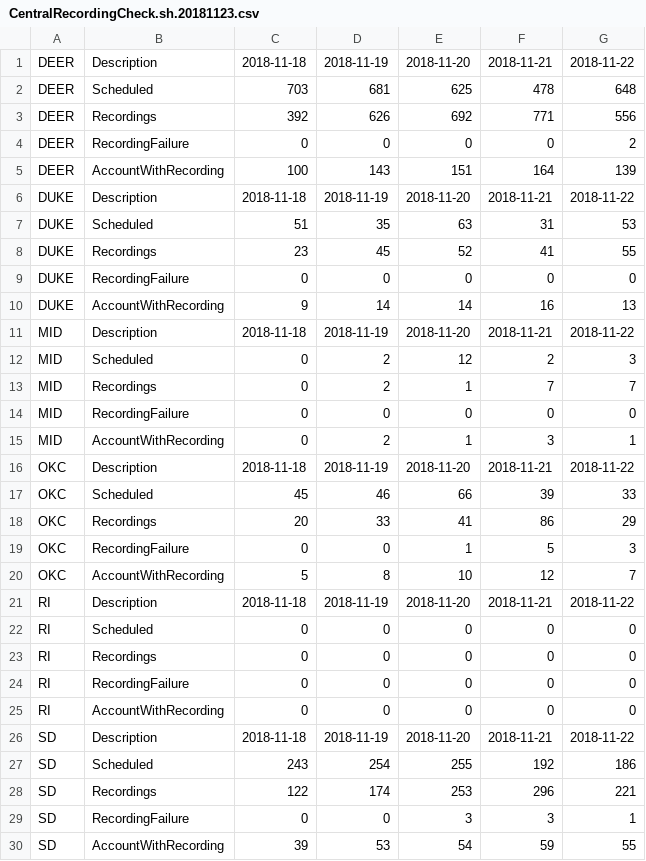
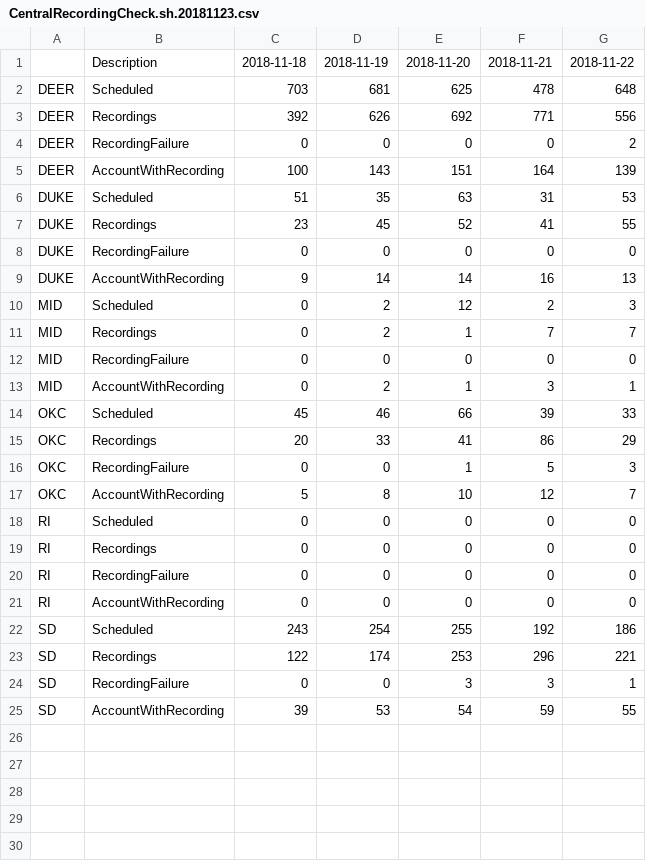
Before and after one commit to sonogong777/CoxAnalytics, a CSV file: CentralRecordingCheck.sh.20181123.csv, drawn as a sheet.

```diff
--- a/CentralRecordingCheck.sh.20181123.csv
+++ b/CentralRecordingCheck.sh.20181123.csv
@@ -1,2 +1,2 @@
-DEER,Description,2018-11-18,2018-11-19,2018-11-20,2018-11-21,2018-11-22
+,Description,2018-11-18,2018-11-19,2018-11-20,2018-11-21,2018-11-22
 DEER,Scheduled,703,681,625,478,648
@@ -5,3 +5,2 @@ DEER,RecordingFailure,0,0,0,0,2
 DEER,AccountWithRecording,100,143,151,164,139
-DUKE,Description,2018-11-18,2018-11-19,2018-11-20,2018-11-21,2018-11-22
 DUKE,Scheduled,51,35,63,31,53
@@ -10,3 +9,2 @@ DUKE,RecordingFailure,0,0,0,0,0
 DUKE,AccountWithRecording,9,14,14,16,13
-MID,Description,2018-11-18,2018-11-19,2018-11-20,2018-11-21,2018-11-22
 MID,Scheduled,0,2,12,2,3
@@ -15,3 +13,2 @@ MID,RecordingFailure,0,0,0,0,0
 MID,AccountWithRecording,0,2,1,3,1
-OKC,Description,2018-11-18,2018-11-19,2018-11-20,2018-11-21,2018-11-22
 OKC,Scheduled,45,46,66,39,33
@@ -20,3 +17,2 @@ OKC,RecordingFailure,0,0,1,5,3
 OKC,AccountWithRecording,5,8,10,12,7
-RI,Description,2018-11-18,2018-11-19,2018-11-20,2018-11-21,2018-11-22
 RI,Scheduled,0,0,0,0,0
@@ -25,3 +21,2 @@ RI,RecordingFailure,0,0,0,0,0
 RI,AccountWithRecording,0,0,0,0,0
-SD,Description,2018-11-18,2018-11-19,2018-11-20,2018-11-21,2018-11-22
 SD,Scheduled,243,254,255,192,186
```
Also changed, not shown: 3 other files.
